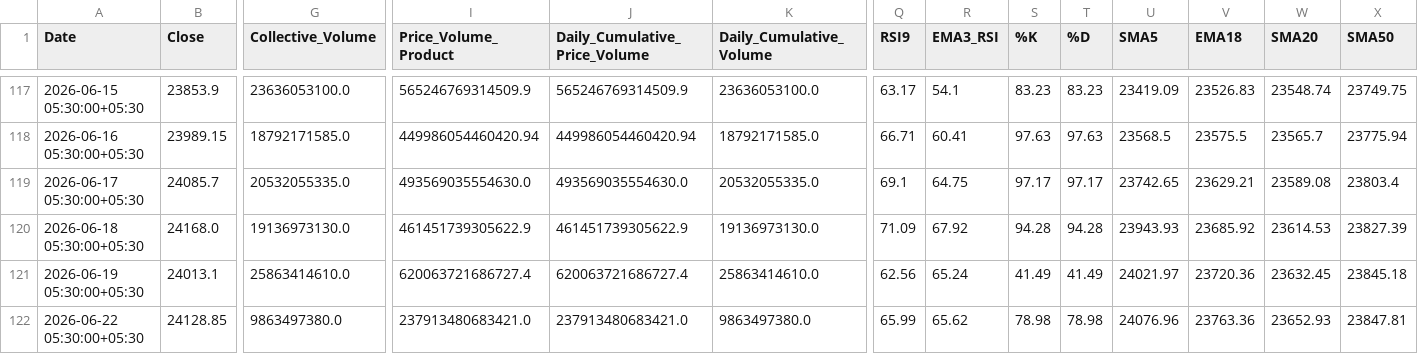
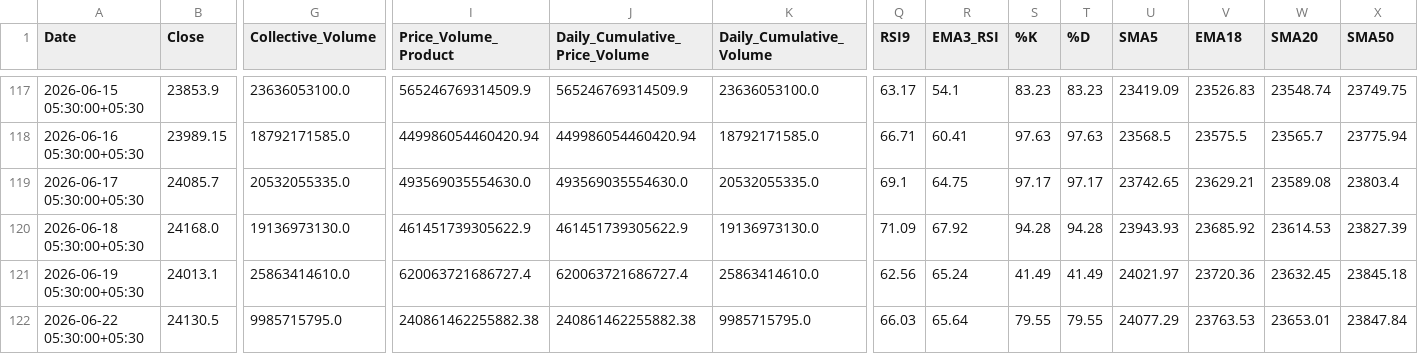
Before and after one commit to rahuljoshin/TradingBOT, a CSV file: 1d.csv, drawn as a sheet; only a part is shown, gaps mark what is left out; the diff covers the shown part only; the diff names each change by its address in the sheet, - before the commit and + after, or states it on an @@ line.

```diff
--- a/1d.csv
+++ b/1d.csv
-B122 (Close): 24128.85
+B122 (Close): 24130.5
-G122 (Collective_Volume): 9863497380.0
+G122 (Collective_Volume): 9985715795.0
-I122 (Price_Volume_Product): 237913480683421.0
+I122 (Price_Volume_Product): 240861462255882.38
-J122 (Daily_Cumulative_Price_Volume): 237913480683421.0
+J122 (Daily_Cumulative_Price_Volume): 240861462255882.38
-K122 (Daily_Cumulative_Volume): 9863497380.0
+K122 (Daily_Cumulative_Volume): 9985715795.0
-Q122 (RSI9): 65.99
+Q122 (RSI9): 66.03
-R122 (EMA3_RSI): 65.62
+R122 (EMA3_RSI): 65.64
-S122 (%K): 78.98
+S122 (%K): 79.55
-T122 (%D): 78.98
+T122 (%D): 79.55
-U122 (SMA5): 24076.96
+U122 (SMA5): 24077.29
-V122 (EMA18): 23763.36
+V122 (EMA18): 23763.53
-W122 (SMA20): 23652.93
+W122 (SMA20): 23653.01
-X122 (SMA50): 23847.81
+X122 (SMA50): 23847.84
```
Also changed, not shown: 9 edited cells elsewhere in this file, 15m.csv, 1m.csv, 3 other files.
